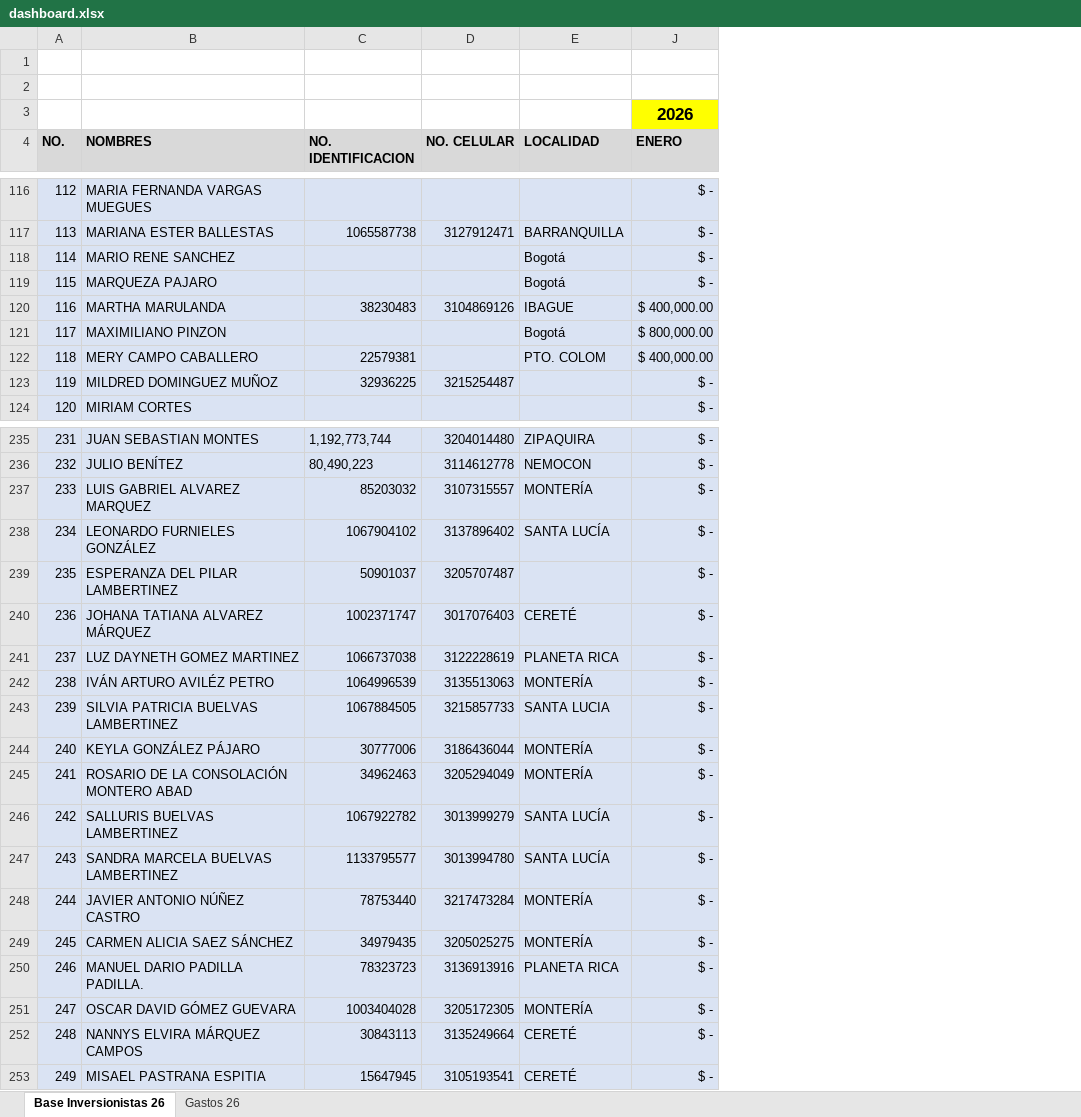
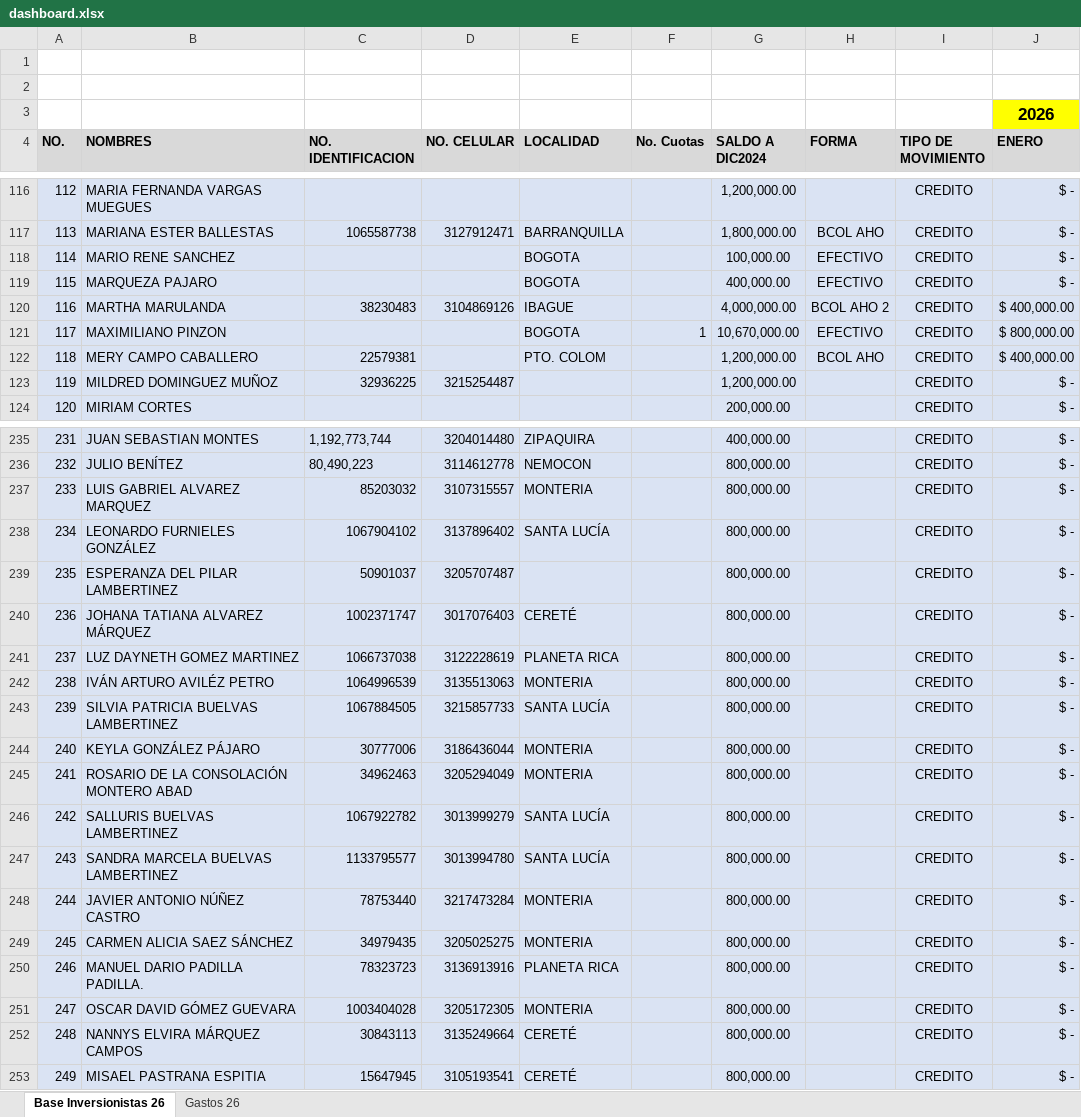
Before and after one commit to damies26-ops/mapa-colombia, an Excel workbook: inversionistas-del-reino-colombia/data/dashboard.xlsx, sheet Base Inversionistas 26, drawn as a sheet; only a part is shown, gaps mark what is left out; values as stored, in another font and other column widths than the file's, no borders; the diff covers the shown part only; the diff names each change by its address in the sheet, - before the commit and + after, or states it on an @@ line.

```diff
--- a/inversionistas-del-reino-colombia/data/dashboard.xlsx (sheet Base Inversionistas 26)
+++ b/inversionistas-del-reino-colombia/data/dashboard.xlsx (sheet Base Inversionistas 26)
@@ column F (No. Cuotas) unhidden, row 121: 1 @@
@@ column G (SALDO A DIC2024) unhidden, rows 116-124: 1,200,000.00 | 1,800,000.00 | 100,000.00 | 400,000.00 | 4,000,000.00 | 10,670,000.00 | 1,200,000.00 | 1,200,000.00 | 200,000.00; rows 235-253: 400,000.00 | 800,000.00 | 800,000.00 | 800,000.00 | 800,000.00 | 800,000.00 | 800,000.00 | 800,000.00 | 800,000.00 | 800,000.00 | 800,000.00 | 800,000.00 | 800,000.00 | 800,000.00 | 800,000.00 | 800,000.00 | 800,000.00 | 800,000.00 | 800,000.00 @@
@@ column H (FORMA) unhidden, rows 117-122: BCOL AHO | EFECTIVO | EFECTIVO | BCOL AHO 2 | EFECTIVO | BCOL AHO @@
@@ column I (TIPO DE MOVIMIENTO) unhidden, rows 116-124: all CREDITO; rows 235-253: all CREDITO @@
-E118:E119 (LOCALIDAD): Bogotá
+E118:E119 (LOCALIDAD): BOGOTA
-E121 (LOCALIDAD): Bogotá
+E121 (LOCALIDAD): BOGOTA
-E237 (LOCALIDAD): MONTERÍA
+E237 (LOCALIDAD): MONTERIA
-E242 (LOCALIDAD): MONTERÍA
+E242 (LOCALIDAD): MONTERIA
-E243 (LOCALIDAD): SANTA LUCIA
+E243 (LOCALIDAD): SANTA LUCÍA
-E244:E245 (LOCALIDAD): MONTERÍA
+E244:E245 (LOCALIDAD): MONTERIA
-E248:E249 (LOCALIDAD): MONTERÍA
+E248:E249 (LOCALIDAD): MONTERIA
-E251 (LOCALIDAD): MONTERÍA
+E251 (LOCALIDAD): MONTERIA
```
Also changed, not shown: 1 removed row and 39 edited cells elsewhere in this sheet, sheet Gastos 26, hidden cells.
